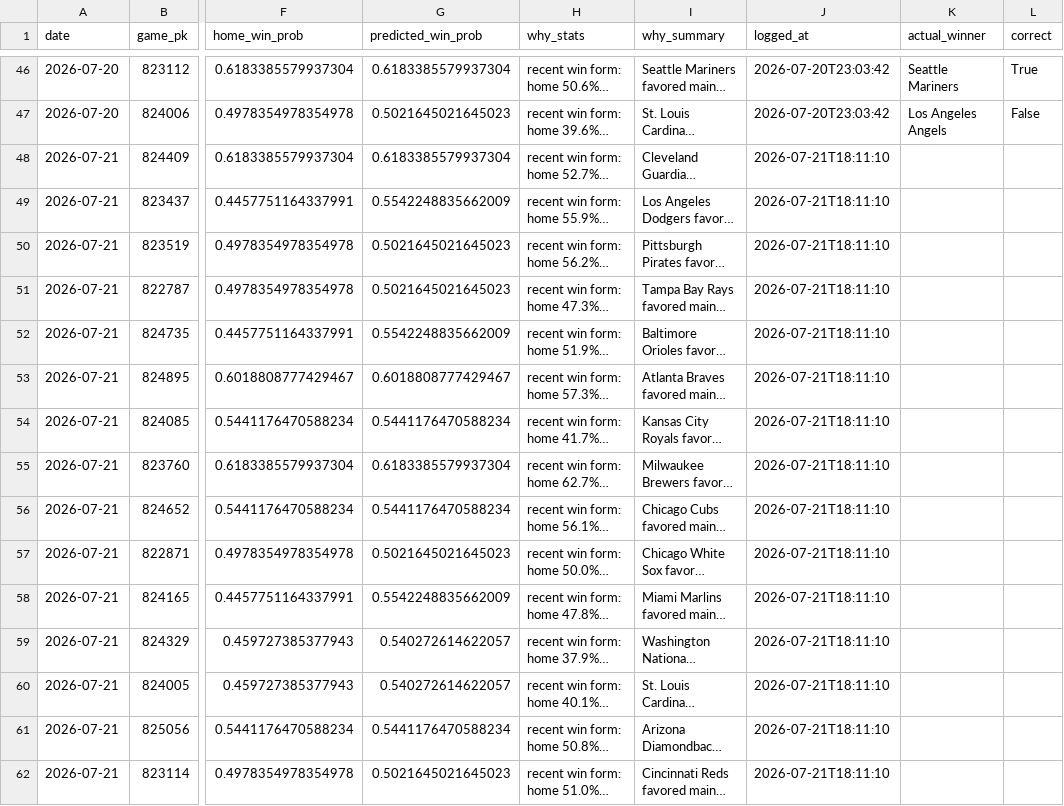
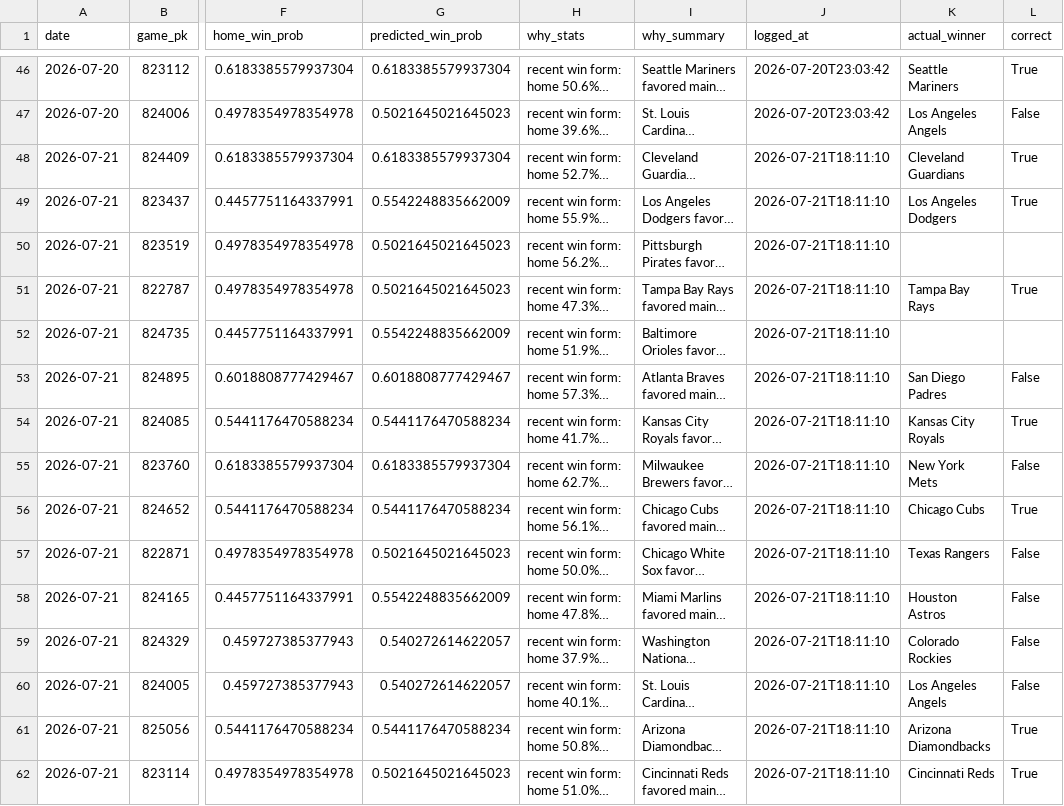
Before and after one commit to jackgoad05-afk/mlb-k-props, a CSV file: output/ml_predictions_ledger.csv, drawn as a sheet; only a part is shown, gaps mark what is left out; long unchanged cells end in …; the diff names each change by its address in the sheet, - before the commit and + after, or states it on an @@ line.

```diff
--- a/output/ml_predictions_ledger.csv
+++ b/output/ml_predictions_ledger.csv
-K48 (actual_winner): (empty)
+K48 (actual_winner): Cleveland Guardians
-L48:L49 (correct): (empty)
+L48:L49 (correct): True
-K49 (actual_winner): (empty)
+K49 (actual_winner): Los Angeles Dodgers
-K51 (actual_winner): (empty)
+K51 (actual_winner): Tampa Bay Rays
-L51 (correct): (empty)
+L51 (correct): True
-K53 (actual_winner): (empty)
+K53 (actual_winner): San Diego Padres
-L53 (correct): (empty)
+L53 (correct): False
-K54 (actual_winner): (empty)
+K54 (actual_winner): Kansas City Royals
-L54 (correct): (empty)
+L54 (correct): True
-K55 (actual_winner): (empty)
+K55 (actual_winner): New York Mets
-L55 (correct): (empty)
+L55 (correct): False
-K56 (actual_winner): (empty)
+K56 (actual_winner): Chicago Cubs
-L56 (correct): (empty)
+L56 (correct): True
-K57 (actual_winner): (empty)
+K57 (actual_winner): Texas Rangers
-L57:L60 (correct): (empty)
+L57:L60 (correct): False
-K58 (actual_winner): (empty)
+K58 (actual_winner): Houston Astros
-K59 (actual_winner): (empty)
+K59 (actual_winner): Colorado Rockies
-K60 (actual_winner): (empty)
+K60 (actual_winner): Los Angeles Angels
-K61 (actual_winner): (empty)
+K61 (actual_winner): Arizona Diamondbacks
-L61:L62 (correct): (empty)
+L61:L62 (correct): True
-K62 (actual_winner): (empty)
+K62 (actual_winner): Cincinnati Reds
```
Also changed, not shown: data/raw/pitcher_gamelogs_2026.csv, output/ks_paper_ledger.csv, 1 other file.
